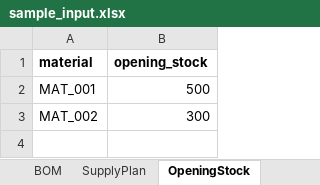
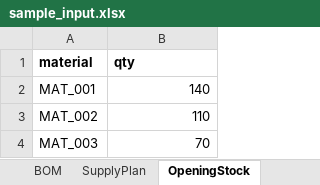
Before and after one commit to 2201694442-lang/ai-supply-chain-planner-multilevel, an Excel workbook: backend/data/sample_input.xlsx, sheet OpeningStock, drawn as a sheet; values as stored, in another font and other column widths than the file's, no borders; the diff names each change by its address in the sheet, - before the commit and + after, or states it on an @@ line.

```diff
--- a/backend/data/sample_input.xlsx (sheet OpeningStock)
+++ b/backend/data/sample_input.xlsx (sheet OpeningStock)
-B1: opening_stock
+B1: qty
-B2 (qty): 500
+B2 (qty): 140
-B3 (qty): 300
+B3 (qty): 110
+row 4: MAT_003 | 70
```
Also changed, not shown: sheet ProductionPlan, sheet SupplyPlan, sheet BOM, 13 other files.
